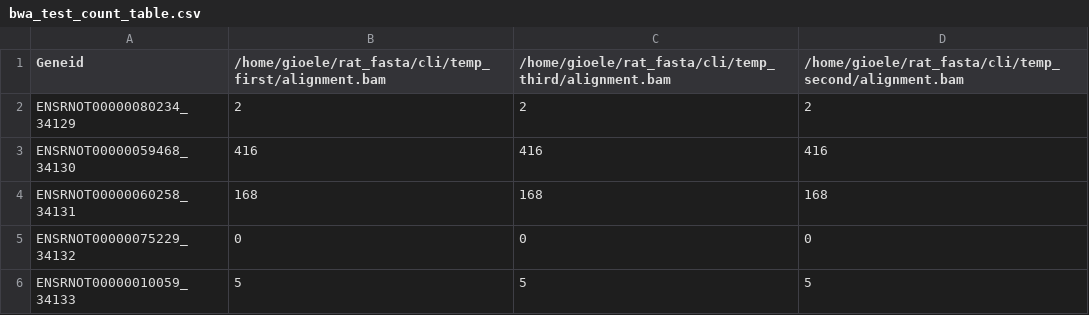
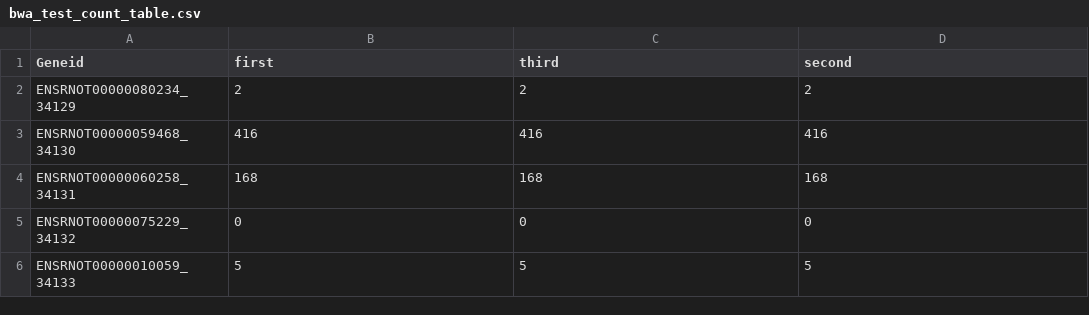
Before and after one commit to BioSpyder-Bioinformatics/notes-documentation, a CSV file: aligners_count_tables/bwa_test_count_table.csv, drawn as a sheet; only a part is shown.

Commit message:
compare aligners

```diff
--- a/aligners_count_tables/bwa_test_count_table.csv
+++ b/aligners_count_tables/bwa_test_count_table.csv
@@ -1,2 +1,2 @@
-Geneid,/home/gioele/rat_fasta/cli/temp_first/alignment.bam,/home/gioele/rat_fasta/cli/temp_third/alignment.bam,/home/gioele/rat_fasta/cli/temp_second/alignment.bam
+Geneid,first,third,second
 ENSRNOT00000080234_34129,2,2,2
```
Also changed, not shown: 2 other files.
